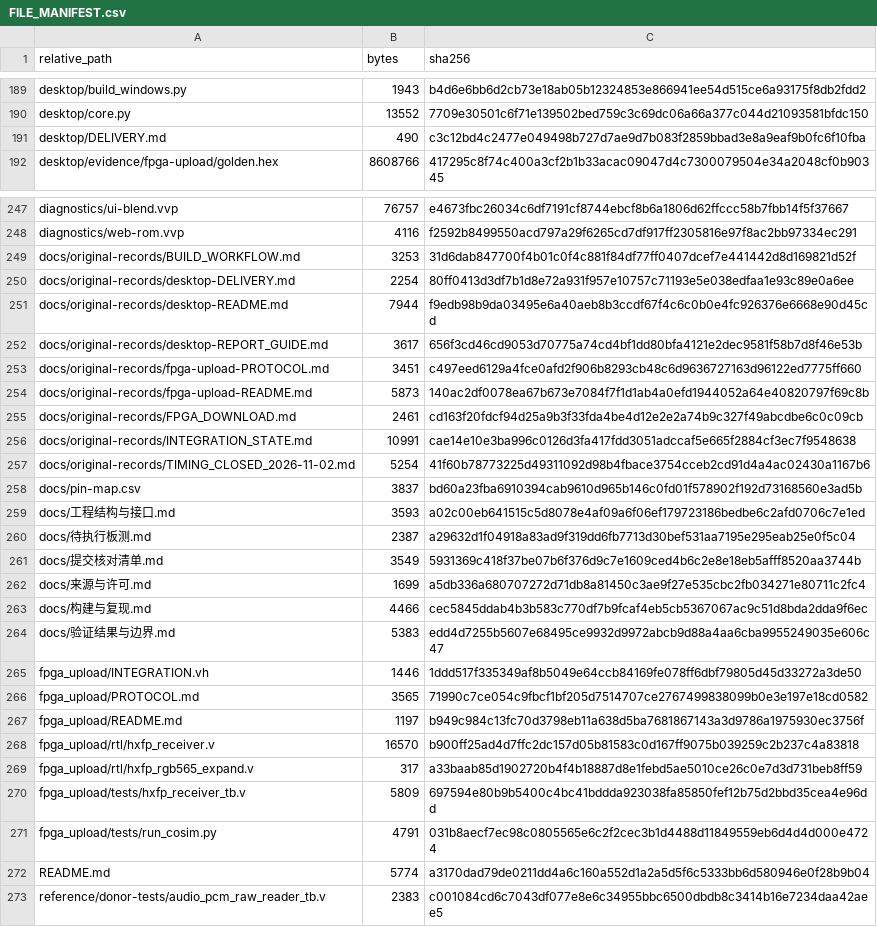
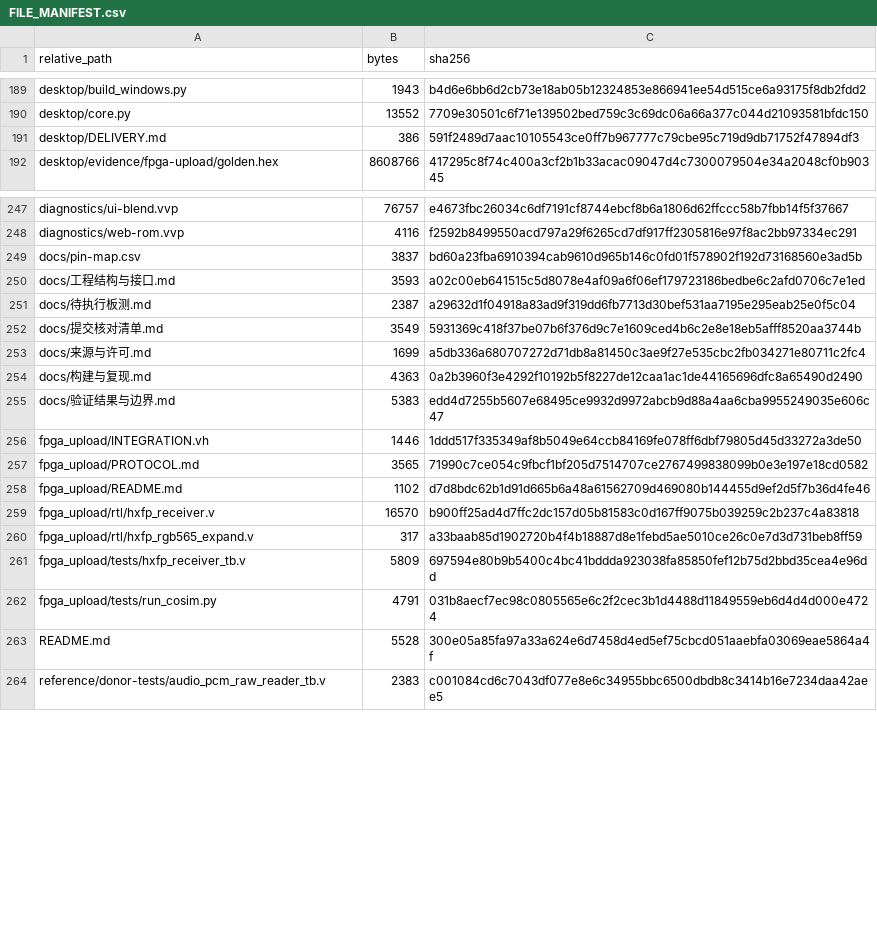
Before and after one commit to zhanyuyue7-dotcom/40855-anlogic-fpga-red-museum, a CSV file: FILE_MANIFEST.csv, drawn as a sheet; only a part is shown, gaps mark what is left out; the diff covers the shown part only.

```diff
--- a/FILE_MANIFEST.csv
+++ b/FILE_MANIFEST.csv
@@ -190,3 +190,3 @@ desktop/build_windows.py,1943,b4d6e6bb6d2cb73e18ab05b12324853e866941ee54d515ce6a
 desktop/core.py,13552,7709e30501c6f71e139502bed759c3c69dc06a66a377c044d21093581bfdc150
-desktop/DELIVERY.md,490,c3c12bd4c2477e049498b727d7ae9d7b083f2859bbad3e8a9eaf9b0fc6f10fba
+desktop/DELIVERY.md,386,591f2489d7aac10105543ce0ff7b967777c79cbe95c719d9db71752f47894df3
 desktop/evidence/fpga-upload/golden.hex,8608766,417295c8f74c400a3cf2b1b33acac09047d4c7300079504e34a2048cf0b90345
@@ -248,11 +248,2 @@ diagnostics/ui-blend.vvp,76757,e4673fbc26034c6df7191cf8744ebcf8b6a1806d62ffccc58
 diagnostics/web-rom.vvp,4116,f2592b8499550acd797a29f6265cd7df917ff2305816e97f8ac2bb97334ec291
-docs/original-records/BUILD_WORKFLOW.md,3253,31d6dab847700f4b01c0f4c881f84df77ff0407dcef7e441442d8d169821d52f
-docs/original-records/desktop-DELIVERY.md,2254,80ff0413d3df7b1d8e72a931f957e10757c71193e5e038edfaa1e93c89e0a6ee
-docs/original-records/desktop-README.md,7944,f9edb98b9da03495e6a40aeb8b3ccdf67f4c6c0b0e4fc926376e6668e90d45cd
-docs/original-records/desktop-REPORT_GUIDE.md,3617,656f3cd46cd9053d70775a74cd4bf1dd80bfa4121e2dec9581f58b7d8f46e53b
-docs/original-records/fpga-upload-PROTOCOL.md,3451,c497eed6129a4fce0afd2f906b8293cb48c6d9636727163d96122ed7775ff660
-docs/original-records/fpga-upload-README.md,5873,140ac2df0078ea67b673e7084f7f1d1ab4a0efd1944052a64e40820797f69c8b
-docs/original-records/FPGA_DOWNLOAD.md,2461,cd163f20fdcf94d25a9b3f33fda4be4d12e2e2a74b9c327f49abcdbe6c0c09cb
-docs/original-records/INTEGRATION_STATE.md,10991,cae14e10e3ba996c0126d3fa417fdd3051adccaf5e665f2884cf3ec7f9548638
-docs/original-records/TIMING_CLOSED_2026-11-02.md,5254,41f60b78773225d49311092d98b4fbace3754cceb2cd91d4a4ac02430a1167b6
 docs/pin-map.csv,3837,bd60a23fba6910394cab9610d965b146c0fd01f578902f192d73168560e3ad5b
@@ -262,3 +253,3 @@ docs/提交核对清单.md,3549,5931369c418f37be07b6f376d9c7e1609ced4b6c2e8e18eb
 docs/来源与许可.md,1699,a5db336a680707272d71db8a81450c3ae9f27e535cbc2fb034271e80711c2fc4
-docs/构建与复现.md,4466,cec5845ddab4b3b583c770df7b9fcaf4eb5cb5367067ac9c51d8bda2dda9f6ec
+docs/构建与复现.md,4363,0a2b3960f3e4292f10192b5f8227de12caa1ac1de44165696dfc8a65490d2490
 docs/验证结果与边界.md,5383,edd4d7255b5607e68495ce9932d9972abcb9d88a4aa6cba9955249035e606c47
@@ -266,3 +257,3 @@ fpga_upload/INTEGRATION.vh,1446,1ddd517f335349af8b5049e64ccb84169fe078ff6dbf7980
 fpga_upload/PROTOCOL.md,3565,71990c7ce054c9fbcf1bf205d7514707ce2767499838099b0e3e197e18cd0582
-fpga_upload/README.md,1197,b949c984c13fc70d3798eb11a638d5ba7681867143a3d9786a1975930ec3756f
+fpga_upload/README.md,1102,d7d8bdc62b1d91d665b6a48a61562709d469080b144455d9ef2d5f7b36d4fe46
 fpga_upload/rtl/hxfp_receiver.v,16570,b900ff25ad4d7ffc2dc157d05b81583c0d167ff9075b039259c2b237c4a83818
@@ -271,3 +262,3 @@ fpga_upload/tests/hxfp_receiver_tb.v,5809,697594e80b9b5400c4bc41bddda923038fa858
 fpga_upload/tests/run_cosim.py,4791,031b8aecf7ec98c0805565e6c2f2cec3b1d4488d11849559eb6d4d4d000e4724
-README.md,5774,a3170dad79de0211dd4a6c160a552d1a2a5d5f6c5333bb6d580946e0f28b9b04
+README.md,5528,300e05a85fa97a33a624e6d7458d4ed5ef75cbcd051aaebfa03069eae5864a4f
 reference/donor-tests/audio_pcm_raw_reader_tb.v,2383,c001084cd6c7043df077e8e6c34955bbc6500dbdb8c3414b16e7234daa42aee5
```
Also changed, not shown: 5 edited cells elsewhere in this file, 16 other files.
